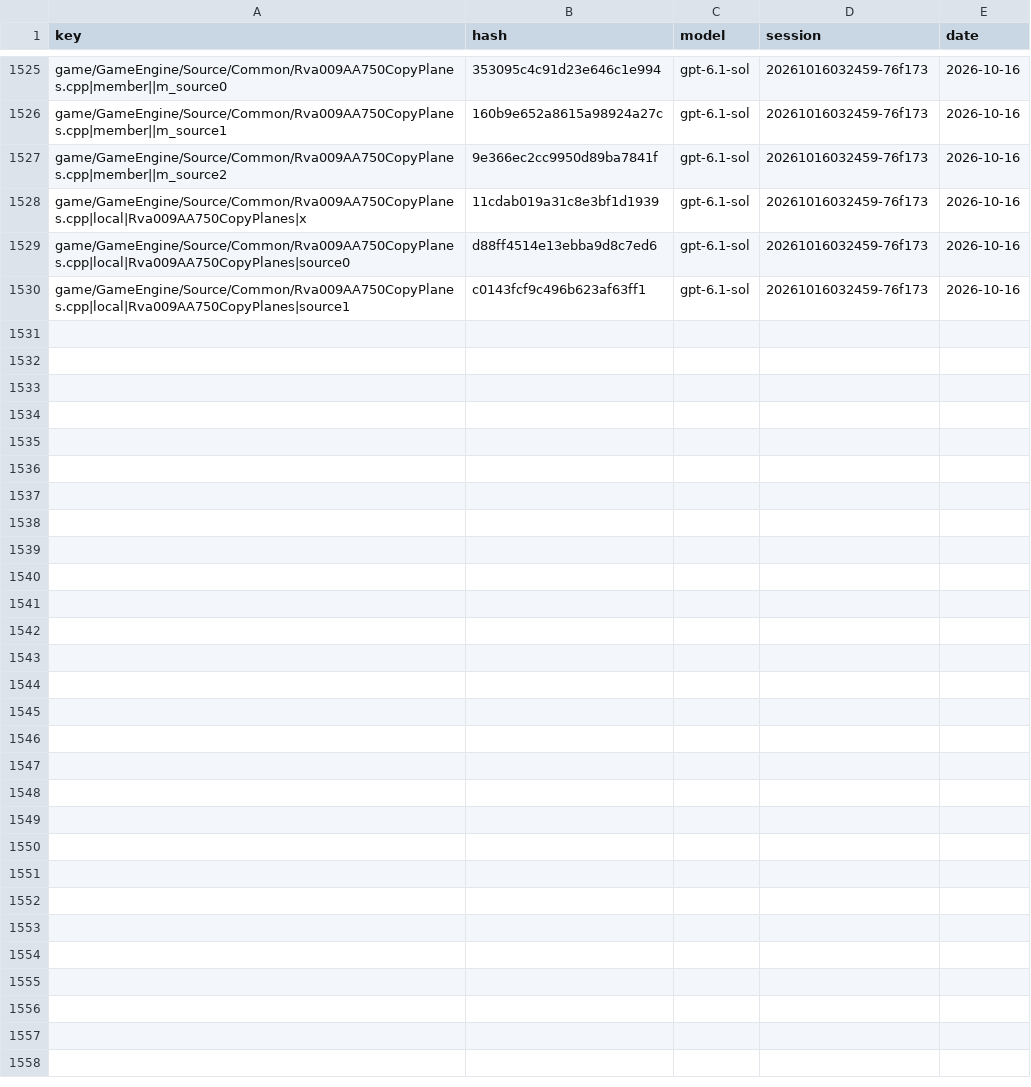
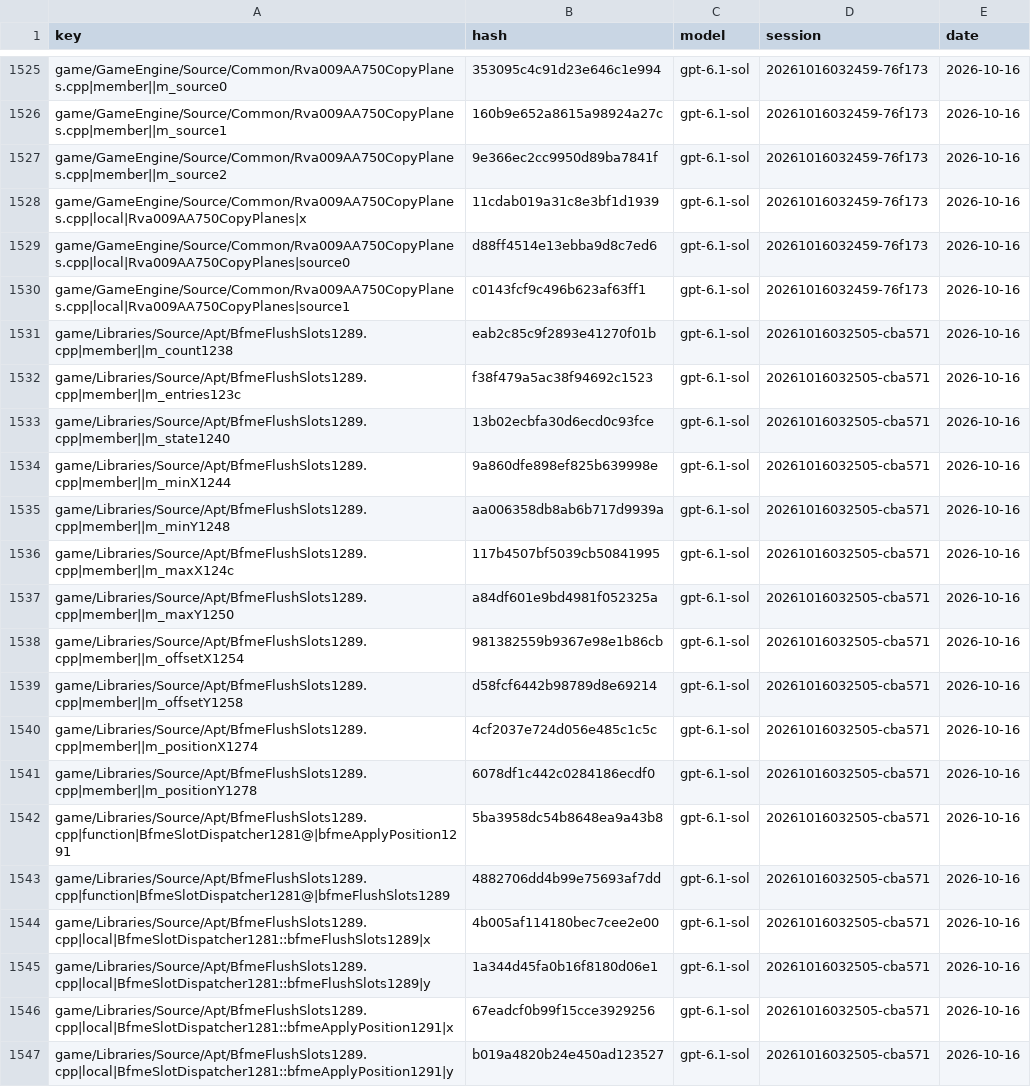
Before and after one commit to McMickey93/Open-BFME-1, a CSV file: targets/game/reverse/name_votes.csv, drawn as a sheet; only a part is shown, gaps mark what is left out.

```diff
--- a/targets/game/reverse/name_votes.csv
+++ b/targets/game/reverse/name_votes.csv
@@ -1530 +1530,18 @@ game/GameEngine/Source/Common/Rva009AA750CopyPlanes.cpp|local|Rva009AA750CopyPla
 game/GameEngine/Source/Common/Rva009AA750CopyPlanes.cpp|local|Rva009AA750CopyPlanes|source1,c0143fcf9c496b623af63ff1,gpt-6.1-sol,20261016032459-76f173,2026-10-16
+game/Libraries/Source/Apt/BfmeFlushSlots1289.cpp|member||m_count1238,eab2c85c9f2893e41270f01b,gpt-6.1-sol,20261016032505-cba571,2026-10-16
+game/Libraries/Source/Apt/BfmeFlushSlots1289.cpp|member||m_entries123c,f38f479a5ac38f94692c1523,gpt-6.1-sol,20261016032505-cba571,2026-10-16
+game/Libraries/Source/Apt/BfmeFlushSlots1289.cpp|member||m_state1240,13b02ecbfa30d6ecd0c93fce,gpt-6.1-sol,20261016032505-cba571,2026-10-16
+game/Libraries/Source/Apt/BfmeFlushSlots1289.cpp|member||m_minX1244,9a860dfe898ef825b639998e,gpt-6.1-sol,20261016032505-cba571,2026-10-16
+game/Libraries/Source/Apt/BfmeFlushSlots1289.cpp|member||m_minY1248,aa006358db8ab6b717d9939a,gpt-6.1-sol,20261016032505-cba571,2026-10-16
+game/Libraries/Source/Apt/BfmeFlushSlots1289.cpp|member||m_maxX124c,117b4507bf5039cb50841995,gpt-6.1-sol,20261016032505-cba571,2026-10-16
+game/Libraries/Source/Apt/BfmeFlushSlots1289.cpp|member||m_maxY1250,a84df601e9bd4981f052325a,gpt-6.1-sol,20261016032505-cba571,2026-10-16
+game/Libraries/Source/Apt/BfmeFlushSlots1289.cpp|member||m_offsetX1254,981382559b9367e98e1b86cb,gpt-6.1-sol,20261016032505-cba571,2026-10-16
+game/Libraries/Source/Apt/BfmeFlushSlots1289.cpp|member||m_offsetY1258,d58fcf6442b98789d8e69214,gpt-6.1-sol,20261016032505-cba571,2026-10-16
+game/Libraries/Source/Apt/BfmeFlushSlots1289.cpp|member||m_positionX1274,4cf2037e724d056e485c1c5c,gpt-6.1-sol,20261016032505-cba571,2026-10-16
+game/Libraries/Source/Apt/BfmeFlushSlots1289.cpp|member||m_positionY1278,6078df1c442c0284186ecdf0,gpt-6.1-sol,20261016032505-cba571,2026-10-16
+game/Libraries/Source/Apt/BfmeFlushSlots1289.cpp|function|BfmeSlotDispatcher1281@|bfmeApplyPosition1291,5ba3958dc54b8648ea9a43b8,gpt-6.1-sol,20261016032505-cba571,2026-10-16
+game/Libraries/Source/Apt/BfmeFlushSlots1289.cpp|function|BfmeSlotDispatcher1281@|bfmeFlushSlots1289,4882706dd4b99e75693af7dd,gpt-6.1-sol,20261016032505-cba571,2026-10-16
+game/Libraries/Source/Apt/BfmeFlushSlots1289.cpp|local|BfmeSlotDispatcher1281::bfmeFlushSlots1289|x,4b005af114180bec7cee2e00,gpt-6.1-sol,20261016032505-cba571,2026-10-16
+game/Libraries/Source/Apt/BfmeFlushSlots1289.cpp|local|BfmeSlotDispatcher1281::bfmeFlushSlots1289|y,1a344d45fa0b16f8180d06e1,gpt-6.1-sol,20261016032505-cba571,2026-10-16
+game/Libraries/Source/Apt/BfmeFlushSlots1289.cpp|local|BfmeSlotDispatcher1281::bfmeApplyPosition1291|x,67eadcf0b99f15cce3929256,gpt-6.1-sol,20261016032505-cba571,2026-10-16
+game/Libraries/Source/Apt/BfmeFlushSlots1289.cpp|local|BfmeSlotDispatcher1281::bfmeApplyPosition1291|y,b019a4820b24e450ad123527,gpt-6.1-sol,20261016032505-cba571,2026-10-16
```
